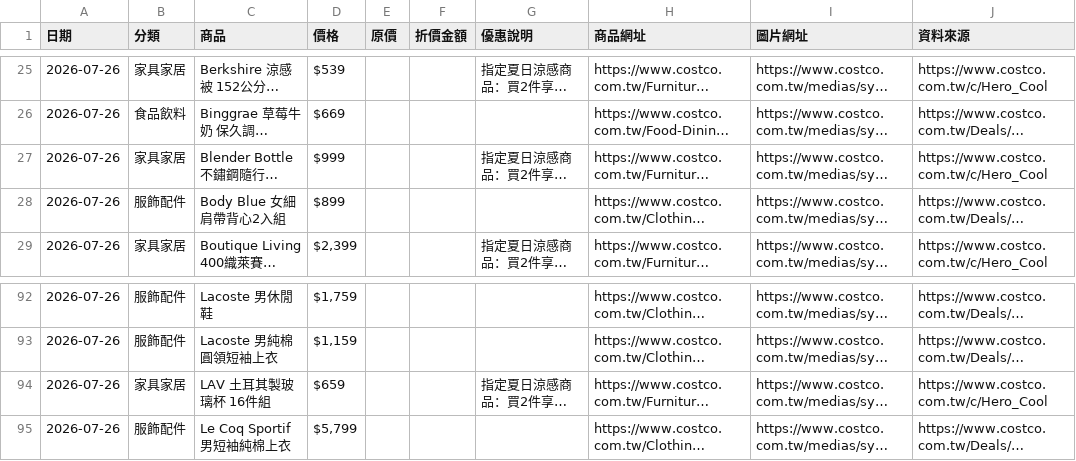
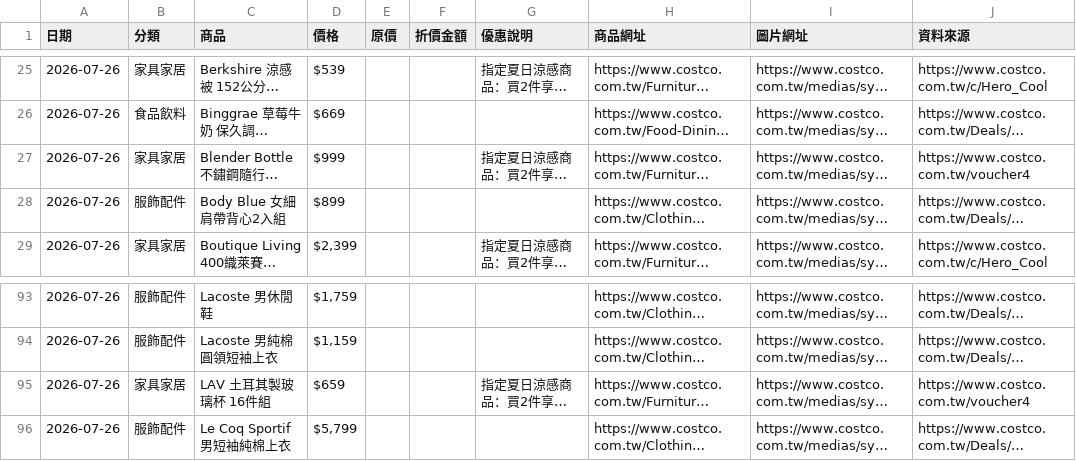
Before and after one commit to da199919-ux/costco-daily-deals, a CSV file: output/history/2026-07-26.csv, drawn as a sheet; only a part is shown, gaps mark what is left out; long unchanged cells end in …; addresses are those after the commit; the diff covers the shown part only; the diff names each change by its address in the sheet, - before the commit and + after, or states it on an @@ line.

```diff
--- a/output/history/2026-07-26.csv
+++ b/output/history/2026-07-26.csv
-J27 (資料來源): https://www.costco.com.tw/c/Hero_Cool
+J27 (資料來源): https://www.costco.com.tw/voucher4
-J95 (資料來源): https://www.costco.com.tw/c/Hero_Cool
+J95 (資料來源): https://www.costco.com.tw/voucher4
```
Also changed, not shown: 2 added rows and 10 edited cells elsewhere in this file, output/latest.csv, 4 other files.
